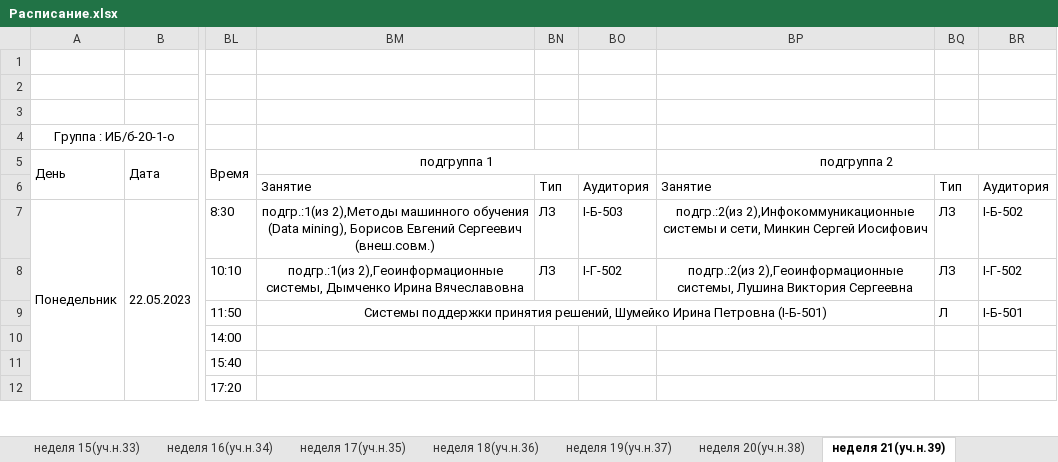
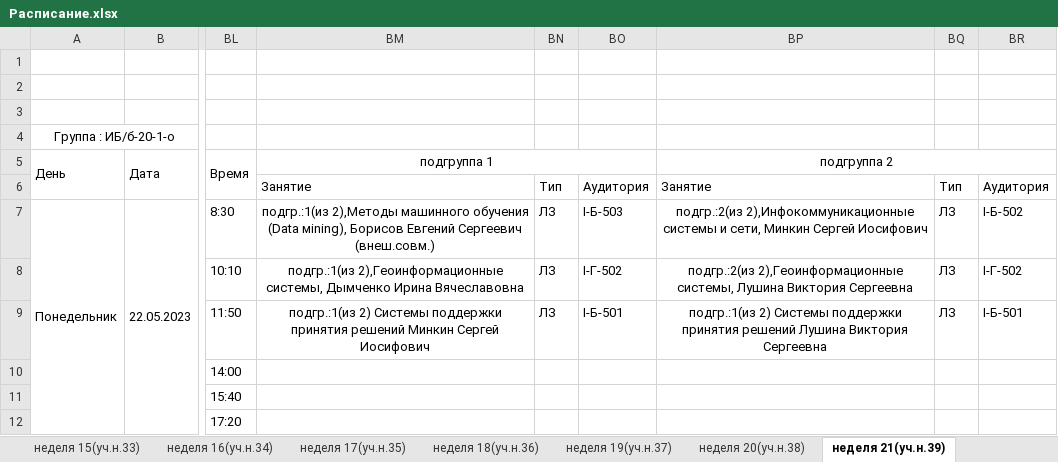
Before and after one commit to Khrommi69/SevSU_6_semester, an Excel workbook: Расписание.xlsx, sheet неделя 21(уч.н.39), drawn as a sheet; only a part is shown, gaps mark what is left out; values as stored, in another font and other column widths than the file's, no borders; the diff names each change by its address in the sheet, - before the commit and + after, or states it on an @@ line.

Commit message:
обновил расписание

```diff
--- a/Расписание.xlsx (sheet неделя 21(уч.н.39))
+++ b/Расписание.xlsx (sheet неделя 21(уч.н.39))
-BM9: Системы поддержки принятия решений, Шумейко Ирина Петровна (I-Б-501)
+BM9: подгр.:1(из 2) Системы поддержки принятия решений Минкин Сергей Иосифович
-BM9:BP9 merged
-BN9: (empty)
+BN9: ЛЗ
-BO9: (empty)
+BO9: I-Б-501
-BP9: (empty)
+BP9: подгр.:1(из 2) Системы поддержки принятия решений Лушина Виктория Сергеевна
-BQ9: Л
+BQ9: ЛЗ
```
Also changed, not shown: sheet неделя 19(уч.н.37).
